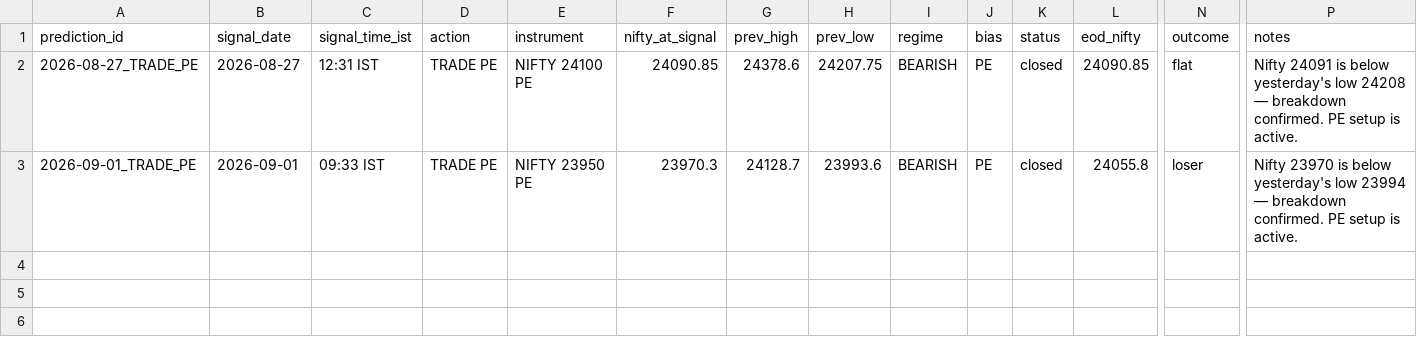
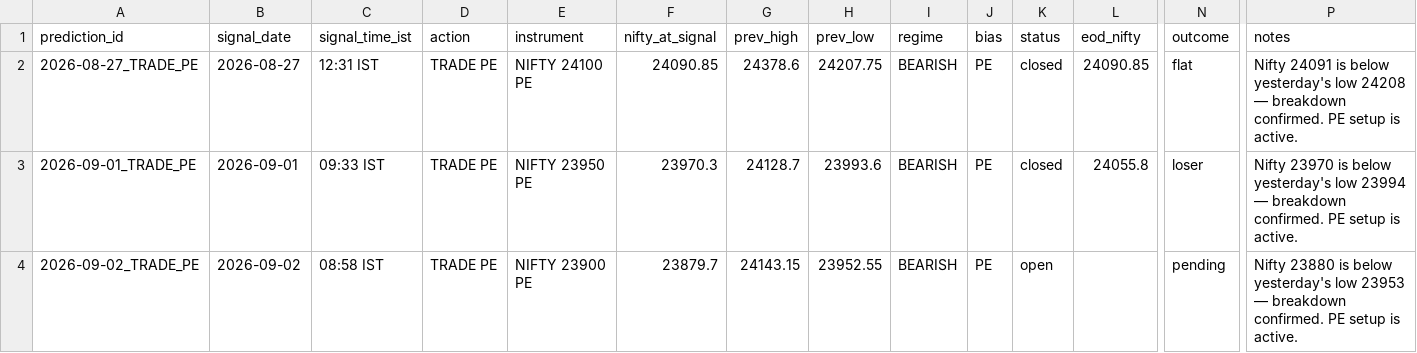
Before and after one commit to gowrii23/momentum-trade-desk, a CSV file: data/nifty_predictions.csv, drawn as a sheet; only a part is shown, gaps mark what is left out; rows hold the shown columns only; the diff names each change by its address in the sheet, - before the commit and + after, or states it on an @@ line.

```diff
--- a/data/nifty_predictions.csv
+++ b/data/nifty_predictions.csv
+row 4: 2026-09-02_TRADE_PE | 2026-09-02 | 08:58 IST | TRADE PE | NIFTY 23900 PE | 23879.7 | 24143.15 | 23952.55 | BEARISH | PE | open |  | pending | Nifty 23880 is below yesterday's low 23953 — breakdown confirmed. PE setup is active.
```
Also changed, not shown: 1 other file.
